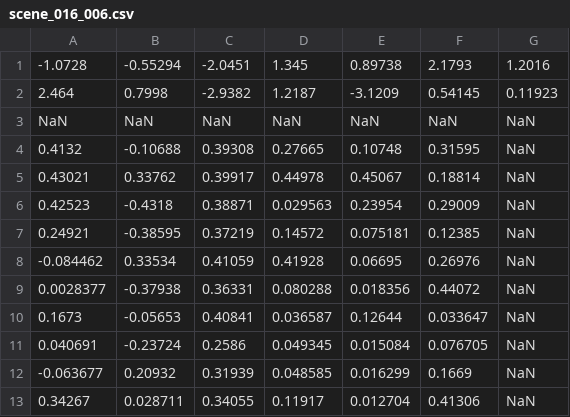
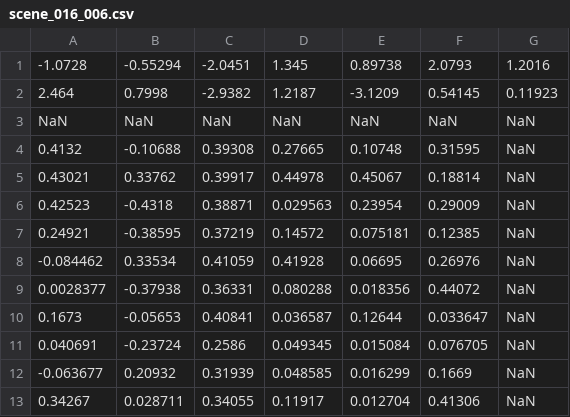
Before and after one commit to roahmlab/armour, a CSV file: saved_worlds/random/scene_016_006.csv, drawn as a sheet.

Commit message:
update armour test script and refine some of the random worlds

```diff
--- a/saved_worlds/random/scene_016_006.csv
+++ b/saved_worlds/random/scene_016_006.csv
@@ -1,2 +1,2 @@
--1.0728,-0.55294,-2.0451,1.345,0.89738,2.1793,1.2016
+-1.0728,-0.55294,-2.0451,1.345,0.89738,2.0793,1.2016
 2.464,0.7998,-2.9382,1.2187,-3.1209,0.54145,0.11923
```
Also changed, not shown: saved_worlds/random/scene_025_002.csv, saved_worlds/random/scene_025_004.csv, 7 other files.
